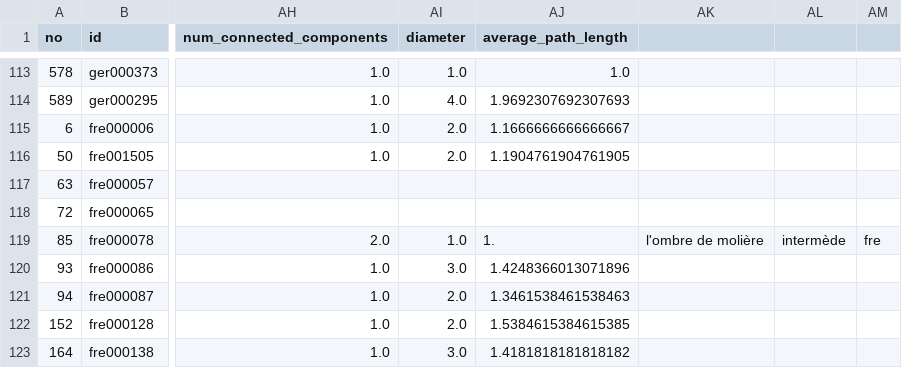
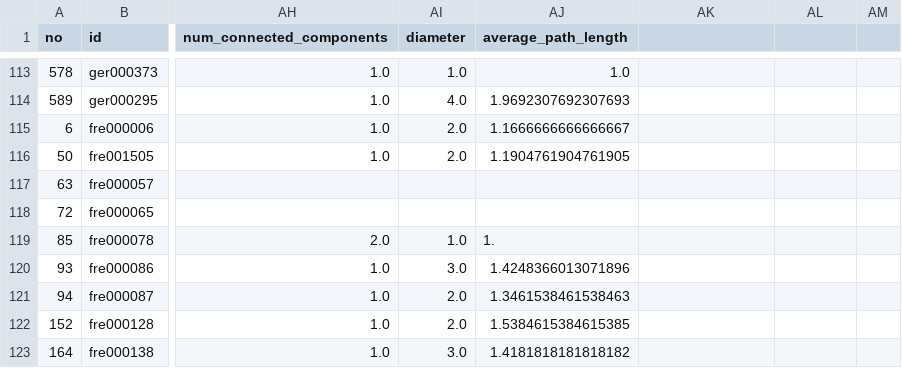
Before and after one commit to lucagiovannini7/computational-opera-ccls2023, a CSV file: opera_dracor_corpus.csv, drawn as a sheet; only a part is shown, gaps mark what is left out; the diff names each change by its address in the sheet, - before the commit and + after, or states it on an @@ line.

Commit message:
Update opera_dracor_corpus.csv

```diff
--- a/opera_dracor_corpus.csv
+++ b/opera_dracor_corpus.csv
-AK119: l'ombre de molière
+AK119: (empty)
-AL119: intermède
+AL119: (empty)
-AM119: fre
+AM119: (empty)
```
